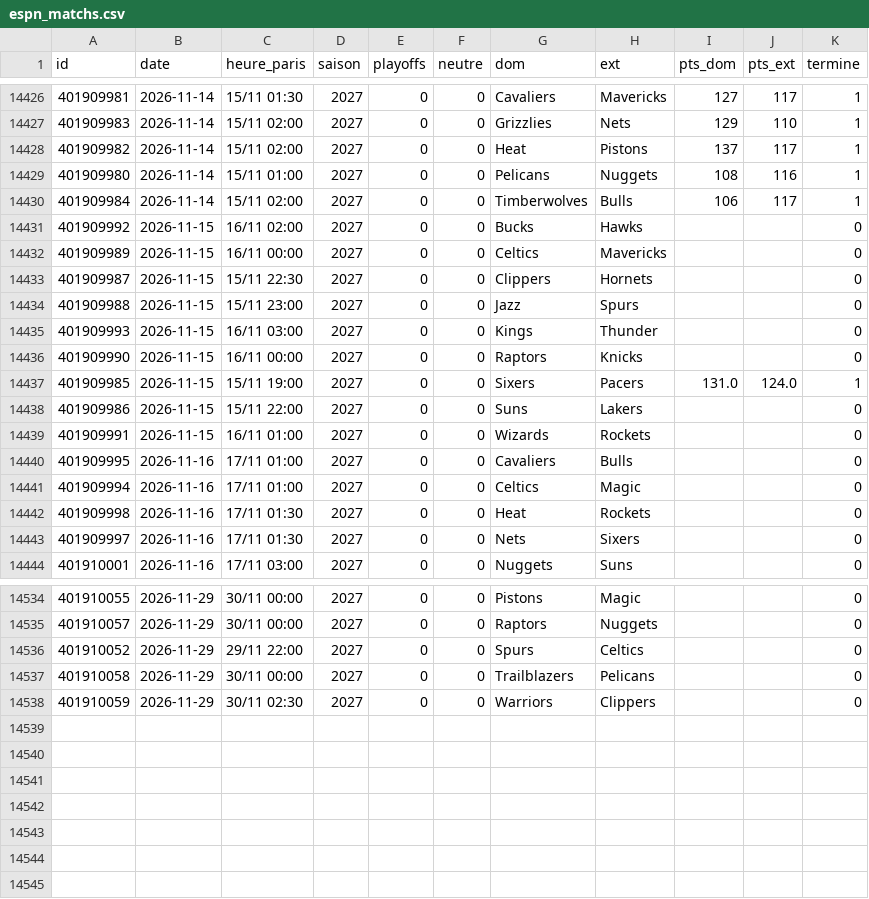
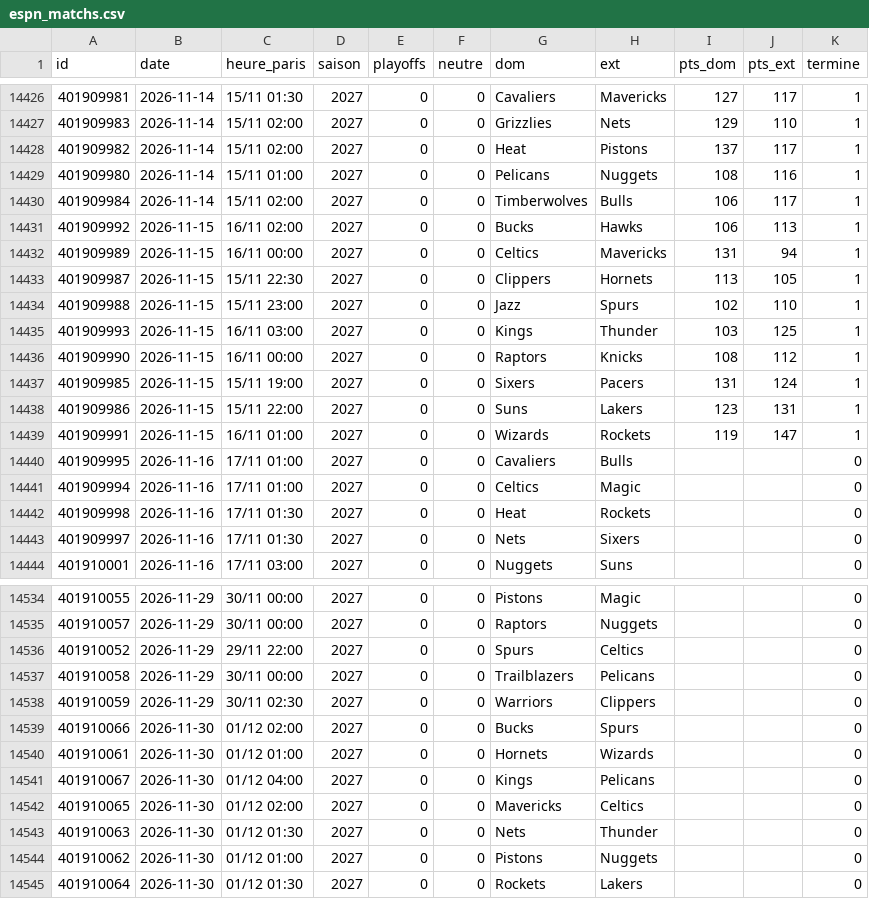
Before and after one commit to monstrekml/pronostics-app, a CSV file: data/nba/espn_matchs.csv, drawn as a sheet; only a part is shown, gaps mark what is left out; the diff covers the shown part only.

```diff
--- a/data/nba/espn_matchs.csv
+++ b/data/nba/espn_matchs.csv
@@ -14430,11 +14430,11 @@ id,date,heure_paris,saison,playoffs,neutre,dom,ext,pts_dom,pts_ext,termine
 401909984,2026-11-14,15/11 02:00,2027,0,0,Timberwolves,Bulls,106,117,1
-401909992,2026-11-15,16/11 02:00,2027,0,0,Bucks,Hawks,,,0
-401909989,2026-11-15,16/11 00:00,2027,0,0,Celtics,Mavericks,,,0
-401909987,2026-11-15,15/11 22:30,2027,0,0,Clippers,Hornets,,,0
-401909988,2026-11-15,15/11 23:00,2027,0,0,Jazz,Spurs,,,0
-401909993,2026-11-15,16/11 03:00,2027,0,0,Kings,Thunder,,,0
-401909990,2026-11-15,16/11 00:00,2027,0,0,Raptors,Knicks,,,0
-401909985,2026-11-15,15/11 19:00,2027,0,0,Sixers,Pacers,131.0,124.0,1
-401909986,2026-11-15,15/11 22:00,2027,0,0,Suns,Lakers,,,0
-401909991,2026-11-15,16/11 01:00,2027,0,0,Wizards,Rockets,,,0
+401909992,2026-11-15,16/11 02:00,2027,0,0,Bucks,Hawks,106,113,1
+401909989,2026-11-15,16/11 00:00,2027,0,0,Celtics,Mavericks,131,94,1
+401909987,2026-11-15,15/11 22:30,2027,0,0,Clippers,Hornets,113,105,1
+401909988,2026-11-15,15/11 23:00,2027,0,0,Jazz,Spurs,102,110,1
+401909993,2026-11-15,16/11 03:00,2027,0,0,Kings,Thunder,103,125,1
+401909990,2026-11-15,16/11 00:00,2027,0,0,Raptors,Knicks,108,112,1
+401909985,2026-11-15,15/11 19:00,2027,0,0,Sixers,Pacers,131,124,1
+401909986,2026-11-15,15/11 22:00,2027,0,0,Suns,Lakers,123,131,1
+401909991,2026-11-15,16/11 01:00,2027,0,0,Wizards,Rockets,119,147,1
 401909995,2026-11-16,17/11 01:00,2027,0,0,Cavaliers,Bulls,,,0
@@ -14538 +14538,8 @@ id,date,heure_paris,saison,playoffs,neutre,dom,ext,pts_dom,pts_ext,termine
 401910059,2026-11-29,30/11 02:30,2027,0,0,Warriors,Clippers,,,0
+401910066,2026-11-30,01/12 02:00,2027,0,0,Bucks,Spurs,,,0
+401910061,2026-11-30,01/12 01:00,2027,0,0,Hornets,Wizards,,,0
+401910067,2026-11-30,01/12 04:00,2027,0,0,Kings,Pelicans,,,0
+401910065,2026-11-30,01/12 02:00,2027,0,0,Mavericks,Celtics,,,0
+401910063,2026-11-30,01/12 01:30,2027,0,0,Nets,Thunder,,,0
+401910062,2026-11-30,01/12 01:00,2027,0,0,Pistons,Nuggets,,,0
+401910064,2026-11-30,01/12 01:30,2027,0,0,Rockets,Lakers,,,0
```
Also changed, not shown: 20 edited cells elsewhere in this file, data/cotes/cotes.csv, resultats/foot_calibration.csv, 7 other files.
